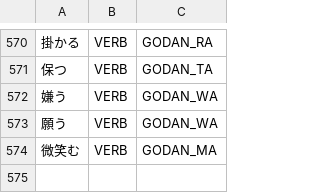
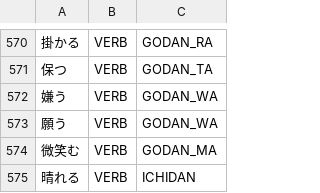
Before and after one commit to aitytech/suzume, a TSV file: data/core/verbs.tsv, drawn as a sheet; only a part is shown, gaps mark what is left out; the diff names each change by its address in the sheet, - before the commit and + after, or states it on an @@ line.

```diff
--- a/data/core/verbs.tsv
+++ b/data/core/verbs.tsv
+row 575: 晴れる | VERB | ICHIDAN
```
Also changed, not shown: data/core/expressions.tsv, data/core/nouns.tsv, 14 other files.
